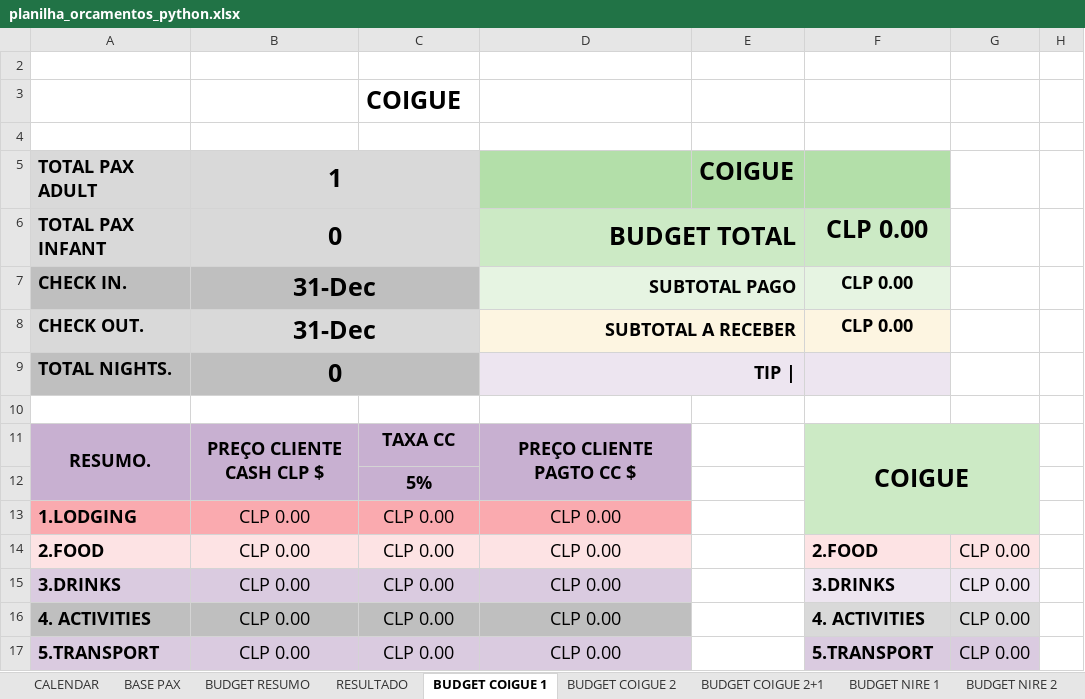
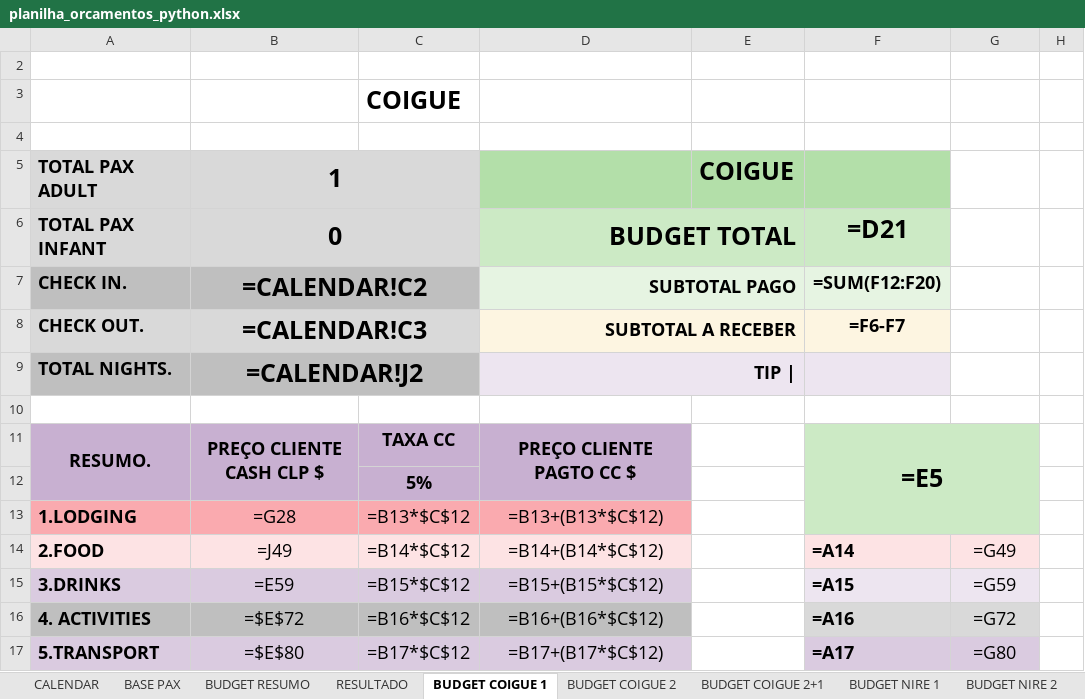
Before and after one commit to gustavozylbersztajn-source/mapu-orcamentos, an Excel workbook: assets/templates/planilha_orcamentos_python.xlsx, sheet BUDGET COIGUE 1, drawn as a sheet; only a part is shown; values as stored, in another font and other column widths than the file's, no borders; formulas without a stored value are shown as written; the diff covers the shown part only; the diff names each change by its address in the sheet, - before the commit and + after, or states it on an @@ line.

```diff
--- a/assets/templates/planilha_orcamentos_python.xlsx (sheet BUDGET COIGUE 1)
+++ b/assets/templates/planilha_orcamentos_python.xlsx (sheet BUDGET COIGUE 1)
-F6: CLP 0.00
+F6: =D21
-B7: 31-Dec
+B7: =CALENDAR!C2
-F7: CLP 0.00
+F7: =SUM(F12:F20)
-B8: 31-Dec
+B8: =CALENDAR!C3
-F8: CLP 0.00
+F8: =F6-F7
-B9: 0
+B9: =CALENDAR!J2
-F11: COIGUE
+F11: =E5
-B13: CLP 0.00
+B13: =G28
-C13: CLP 0.00
+C13: =B13*$C$12
-D13: CLP 0.00
+D13: =B13+(B13*$C$12)
-B14: CLP 0.00
+B14: =J49
-C14: CLP 0.00
+C14: =B14*$C$12
-D14: CLP 0.00
+D14: =B14+(B14*$C$12)
-F14: 2.FOOD
+F14: =A14
-G14: CLP 0.00
+G14: =G49
-B15: CLP 0.00
+B15: =E59
-C15: CLP 0.00
+C15: =B15*$C$12
-D15: CLP 0.00
+D15: =B15+(B15*$C$12)
-F15: 3.DRINKS
+F15: =A15
-G15: CLP 0.00
+G15: =G59
-B16: CLP 0.00
+B16: =$E$72
-C16: CLP 0.00
+C16: =B16*$C$12
-D16: CLP 0.00
+D16: =B16+(B16*$C$12)
-F16: 4. ACTIVITIES
+F16: =A16
-G16: CLP 0.00
+G16: =G72
-B17: CLP 0.00
+B17: =$E$80
-C17: CLP 0.00
+C17: =B17*$C$12
-D17: CLP 0.00
+D17: =B17+(B17*$C$12)
-F17: 5.TRANSPORT
+F17: =A17
-G17: CLP 0.00
+G17: =G80
```
Also changed, not shown: 50 added rows, 50 removed rows and 49 edited cells elsewhere in this sheet, sheet BUDGET RESUMO, sheet BUDGET COIGUE 2+1, sheet BUDGET COIGUE 2, sheet BUDGET CORCOVADO 2, sheet BUDGET CORCOVADO 4+1, sheet BUDGET CORCOVADO 5, 20 more sheets, hidden cells, charts or pictures, 4 other files.
